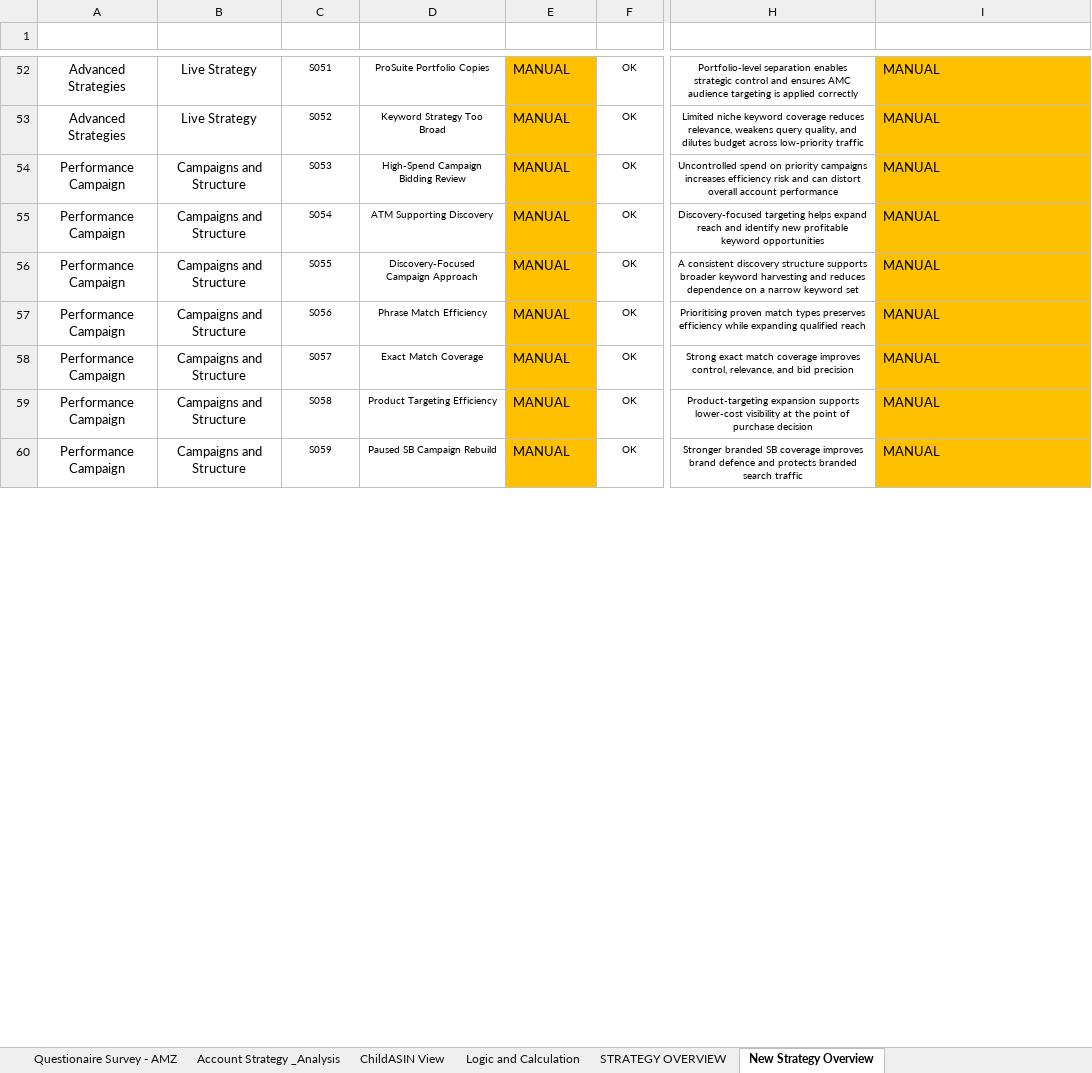
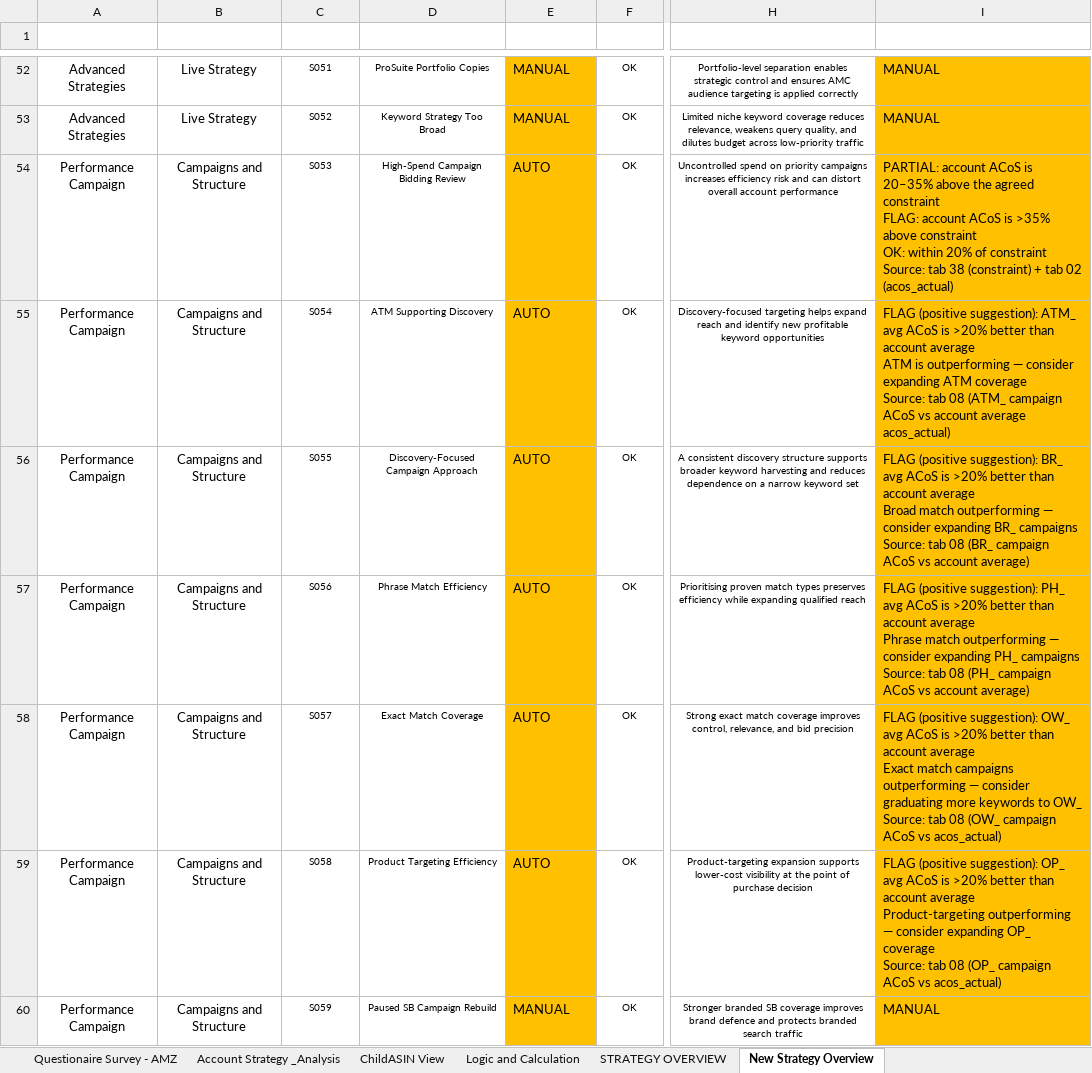
Before and after one commit to gquartile-tech/COE-FULL-ANALYSIS, an Excel workbook: templates/CoE_Account_Strategy_Analysis_Templates_V2.xlsm, sheet New Strategy Overview, drawn as a sheet; only a part is shown, gaps mark what is left out; values as stored, in another font and other column widths than the file's, no borders; conditional formats and table styles not drawn; ↵ is a line break in a cell; the diff covers the shown part only; the diff names each change by its address in the sheet, - before the commit and + after, or states it on an @@ line.

```diff
--- a/templates/CoE_Account_Strategy_Analysis_Templates_V2.xlsm (sheet New Strategy Overview)
+++ b/templates/CoE_Account_Strategy_Analysis_Templates_V2.xlsm (sheet New Strategy Overview)
-E54:E59 (Auto Review): MANUAL
+E54:E59 (Auto Review): AUTO
-I54 (How): MANUAL
+I54 (How): PARTIAL: account ACoS is 20–35% above the agreed constraint ↵ FLAG: account ACoS is >35% above constraint ↵ OK: within 20% of constraint ↵ Source: tab 38 (constraint) + tab 02 (acos_actual)
-I55 (How): MANUAL
+I55 (How): FLAG (positive suggestion): ATM_ avg ACoS is >20% better than account average ↵ ATM is outperforming — consider expanding ATM coverage ↵ Source: tab 08 (ATM_ campaign ACoS vs account average acos_actual)
-I56 (How): MANUAL
+I56 (How): FLAG (positive suggestion): BR_ avg ACoS is >20% better than account average ↵ Broad match outperforming — consider expanding BR_ campaigns ↵ Source: tab 08 (BR_ campaign ACoS vs account average)
-I57 (How): MANUAL
+I57 (How): FLAG (positive suggestion): PH_ avg ACoS is >20% better than account average ↵ Phrase match outperforming — consider expanding PH_ campaigns ↵ Source: tab 08 (PH_ campaign ACoS vs account average)
-I58 (How): MANUAL
+I58 (How): FLAG (positive suggestion): OW_ avg ACoS is >20% better than account average ↵ Exact match campaigns outperforming — consider graduating more keywords to OW_ ↵ Source: tab 08 (OW_ campaign ACoS vs acos_actual)
-I59 (How): MANUAL
+I59 (How): FLAG (positive suggestion): OP_ avg ACoS is >20% better than account average ↵ Product-targeting outperforming — consider expanding OP_ coverage ↵ Source: tab 08 (OP_ campaign ACoS vs acos_actual)
```
Also changed, not shown: 109 edited cells elsewhere in this sheet, sheet Account Strategy _Analysis, sheet Questionaire Survey - AMZ, sheet ChildASIN View, sheet Logic and Calculation, hidden cells, charts or pictures.
